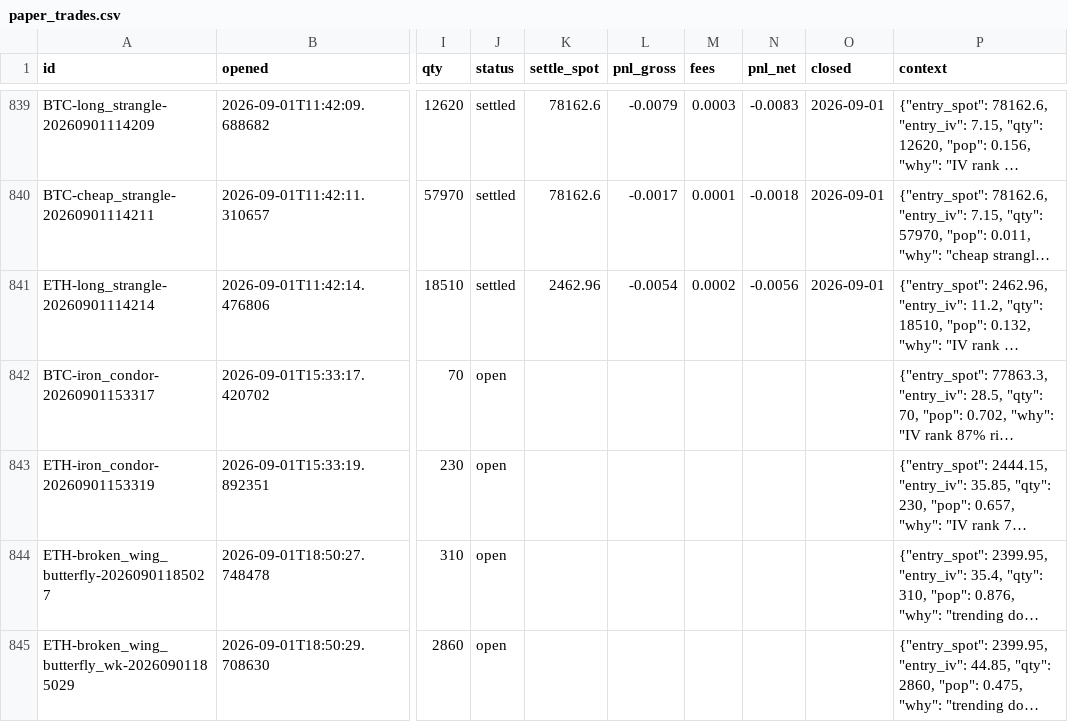
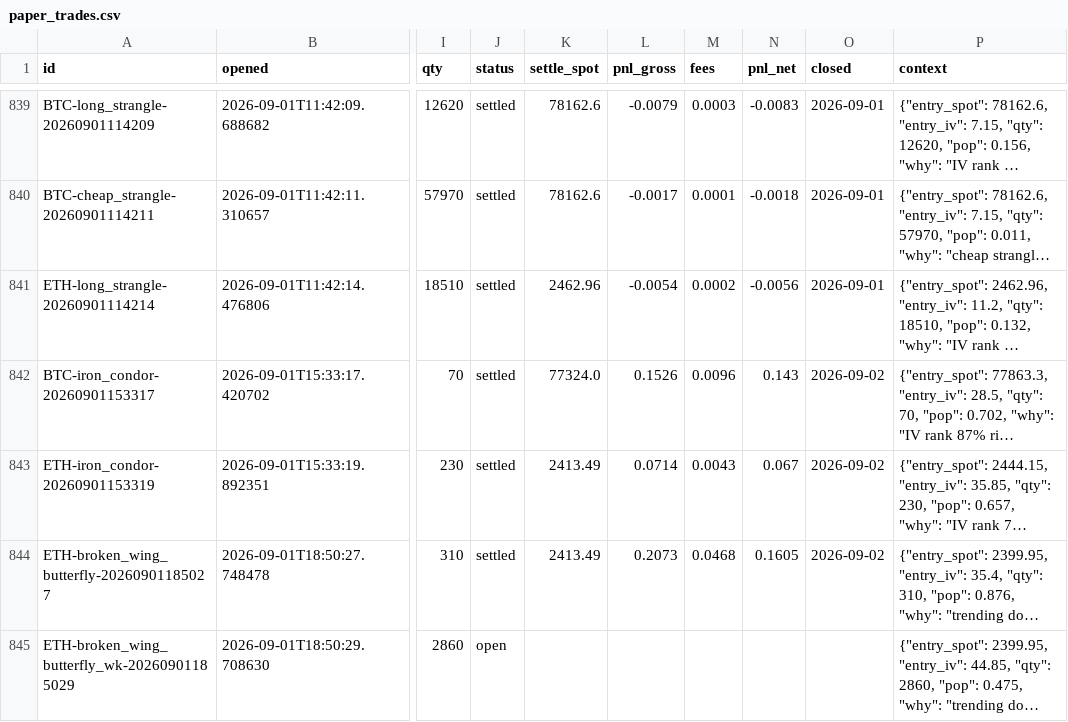
Before and after one commit to Ayushtambi2011/deltahedge-bot, a CSV file: data/paper_trades.csv, drawn as a sheet; only a part is shown, gaps mark what is left out; long unchanged cells end in …; the diff names each change by its address in the sheet, - before the commit and + after, or states it on an @@ line.

Commit message:
entry 2026-09-02T01:24:16Z

```diff
--- a/data/paper_trades.csv
+++ b/data/paper_trades.csv
-J842:J844 (status): open
+J842:J844 (status): settled
-K842 (settle_spot): (empty)
+K842 (settle_spot): 77324.0
-L842 (pnl_gross): (empty)
+L842 (pnl_gross): 0.1526
-M842 (fees): (empty)
+M842 (fees): 0.0096
-N842 (pnl_net): (empty)
+N842 (pnl_net): 0.143
-O842:O844 (closed): (empty)
+O842:O844 (closed): 2026-09-02
-K843:K844 (settle_spot): (empty)
+K843:K844 (settle_spot): 2413.49
-L843 (pnl_gross): (empty)
+L843 (pnl_gross): 0.0714
-M843 (fees): (empty)
+M843 (fees): 0.0043
-N843 (pnl_net): (empty)
+N843 (pnl_net): 0.067
-L844 (pnl_gross): (empty)
+L844 (pnl_gross): 0.2073
-M844 (fees): (empty)
+M844 (fees): 0.0468
-N844 (pnl_net): (empty)
+N844 (pnl_net): 0.1605
```
Also changed, not shown: 3 other files.
